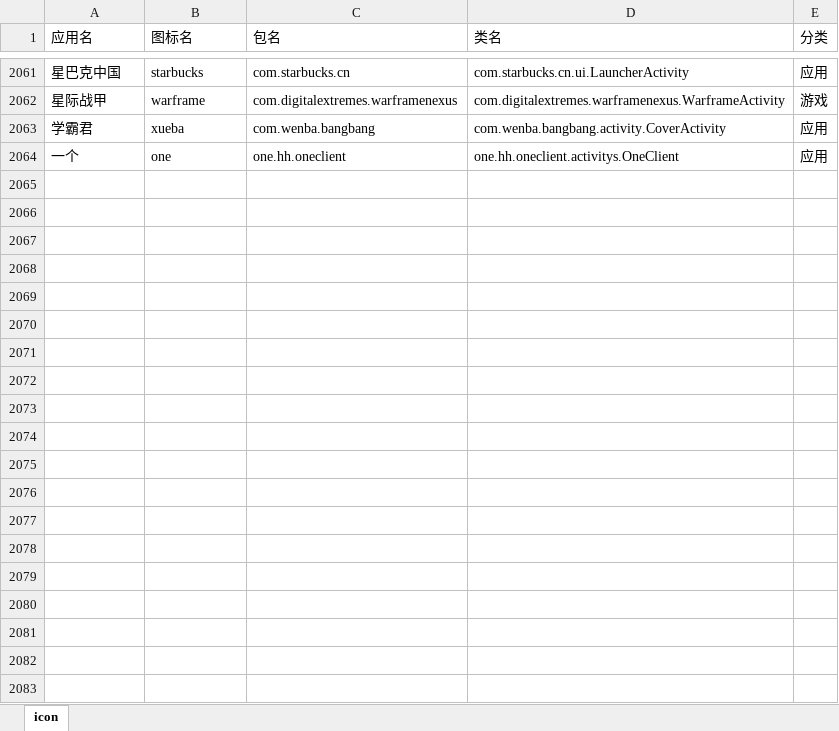
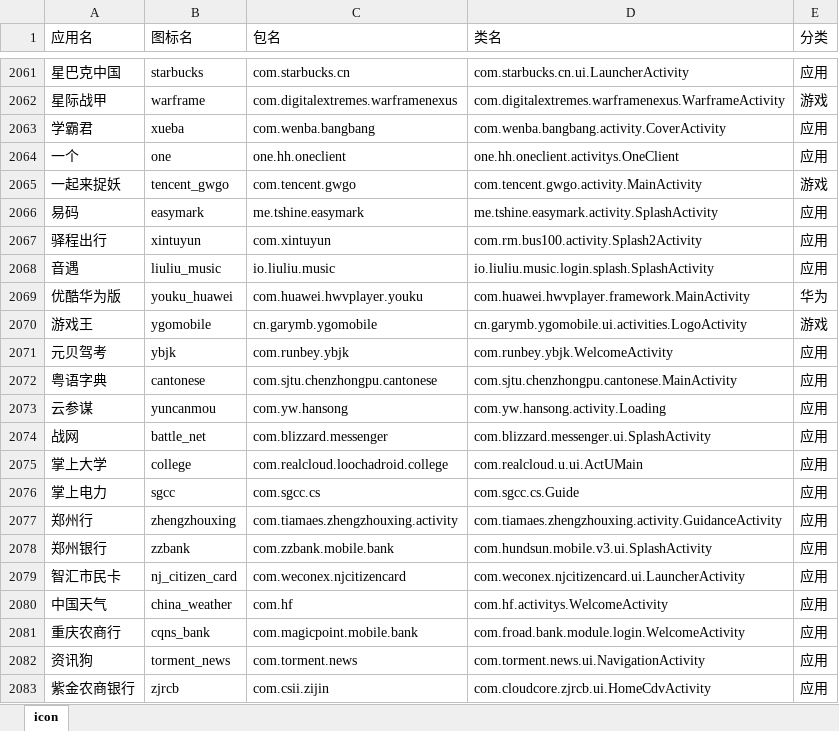
Before and after one commit to cjycsm/mistiness-iconpack, an Excel workbook: summary.xlsx, sheet icon, drawn as a sheet; only a part is shown, gaps mark what is left out; values as stored, in another font and other column widths than the file's, no borders; the diff covers the shown part only; the diff names each change by its address in the sheet, - before the commit and + after, or states it on an @@ line.

```diff
--- a/summary.xlsx (sheet icon)
+++ b/summary.xlsx (sheet icon)
+row 2065: 一起来捉妖 | tencent_gwgo | com.tencent.gwgo | com.tencent.gwgo.activity.MainActivity | 游戏
+row 2066: 易码 | easymark | me.tshine.easymark | me.tshine.easymark.activity.SplashActivity | 应用
+row 2067: 驿程出行 | xintuyun | com.xintuyun | com.rm.bus100.activity.Splash2Activity | 应用
+row 2068: 音遇 | liuliu_music | io.liuliu.music | io.liuliu.music.login.splash.SplashActivity | 应用
+row 2069: 优酷华为版 | youku_huawei | com.huawei.hwvplayer.youku | com.huawei.hwvplayer.framework.MainActivity | 华为
+row 2070: 游戏王 | ygomobile | cn.garymb.ygomobile | cn.garymb.ygomobile.ui.activities.LogoActivity | 游戏
+row 2071: 元贝驾考 | ybjk | com.runbey.ybjk | com.runbey.ybjk.WelcomeActivity | 应用
+row 2072: 粤语字典 | cantonese | com.sjtu.chenzhongpu.cantonese | com.sjtu.chenzhongpu.cantonese.MainActivity | 应用
+row 2073: 云参谋 | yuncanmou | com.yw.hansong | com.yw.hansong.activity.Loading | 应用
+row 2074: 战网 | battle_net | com.blizzard.messenger | com.blizzard.messenger.ui.SplashActivity | 应用
+row 2075: 掌上大学 | college | com.realcloud.loochadroid.college | com.realcloud.u.ui.ActUMain | 应用
+row 2076: 掌上电力 | sgcc | com.sgcc.cs | com.sgcc.cs.Guide | 应用
+row 2077: 郑州行 | zhengzhouxing | com.tiamaes.zhengzhouxing.activity | com.tiamaes.zhengzhouxing.activity.GuidanceActivity | 应用
+row 2078: 郑州银行 | zzbank | com.zzbank.mobile.bank | com.hundsun.mobile.v3.ui.SplashActivity | 应用
+row 2079: 智汇市民卡 | nj_citizen_card | com.weconex.njcitizencard | com.weconex.njcitizencard.ui.LauncherActivity | 应用
+row 2080: 中国天气 | china_weather | com.hf | com.hf.activitys.WelcomeActivity | 应用
+row 2081: 重庆农商行 | cqns_bank | com.magicpoint.mobile.bank | com.froad.bank.module.login.WelcomeActivity | 应用
+row 2082: 资讯狗 | torment_news | com.torment.news | com.torment.news.ui.NavigationActivity | 应用
+row 2083: 紫金农商银行 | zjrcb | com.csii.zijin | com.cloudcore.zjrcb.ui.HomeCdvActivity | 应用
```
Also changed, not shown: 12 added rows elsewhere in this sheet, 11 other files.
